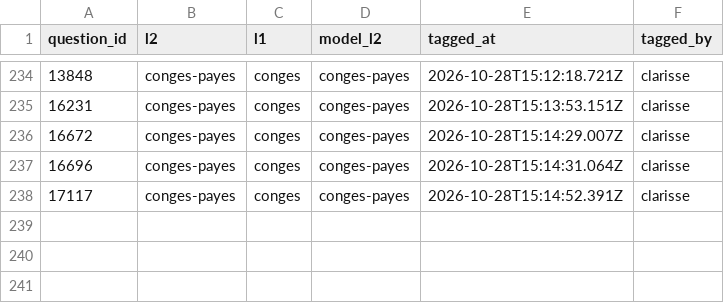
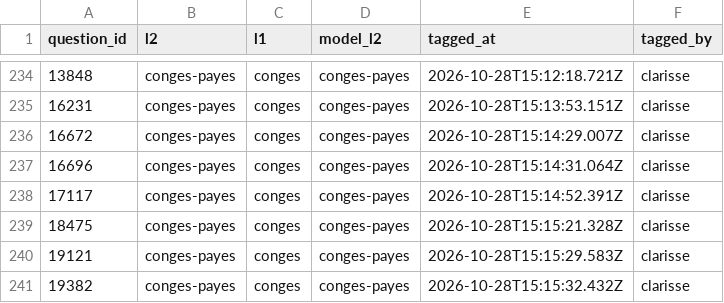
Before and after one commit to rmelisson/fiches-sp-links-tagging, a CSV file: votes/question_themes.csv, drawn as a sheet; only a part is shown, gaps mark what is left out; the diff names each change by its address in the sheet, - before the commit and + after, or states it on an @@ line.

Commit message:
themes: clarisse (240)

```diff
--- a/votes/question_themes.csv
+++ b/votes/question_themes.csv
+row 239: 18475 | conges-payes | conges | conges-payes | 2026-10-28T15:15:21.328Z | clarisse
+row 240: 19121 | conges-payes | conges | conges-payes | 2026-10-28T15:15:29.583Z | clarisse
+row 241: 19382 | conges-payes | conges | conges-payes | 2026-10-28T15:15:32.432Z | clarisse
```
